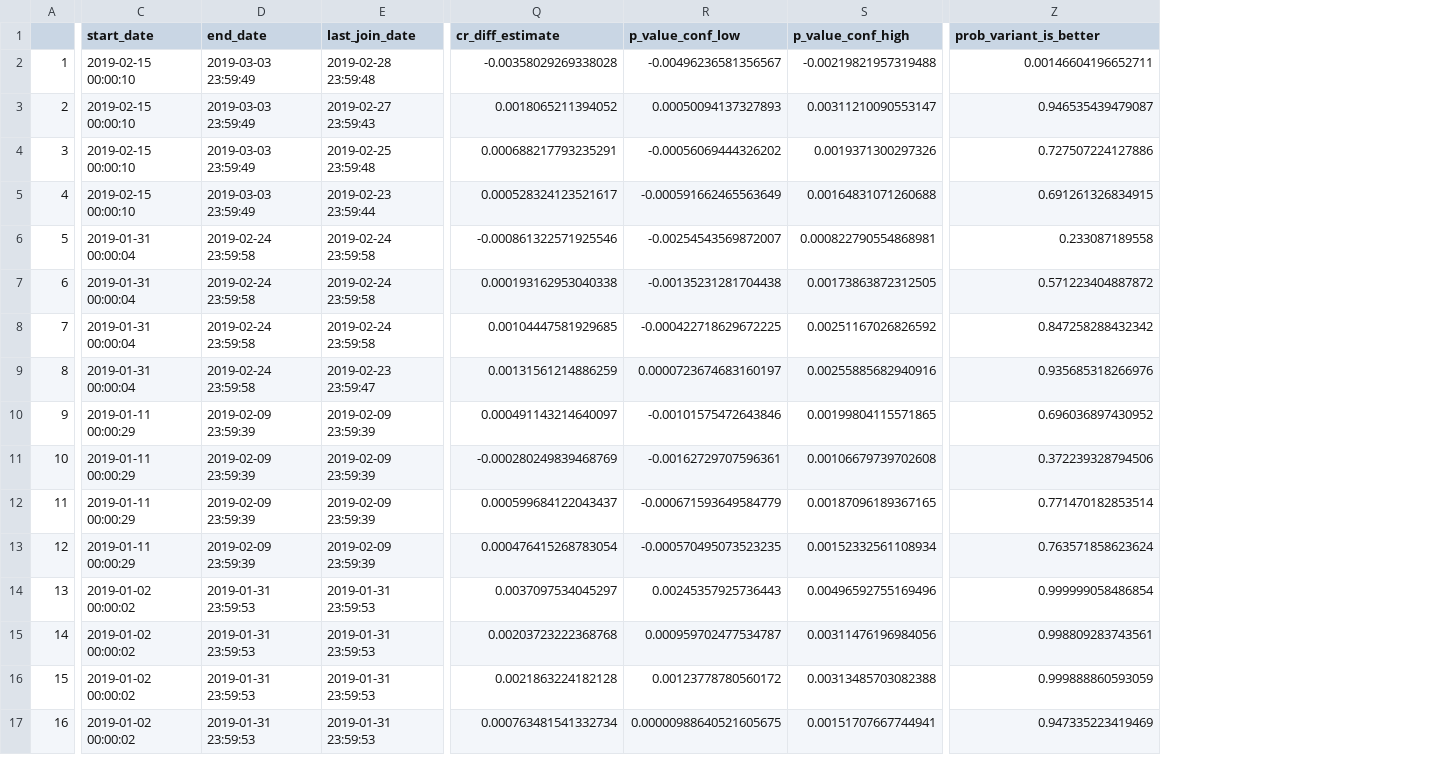
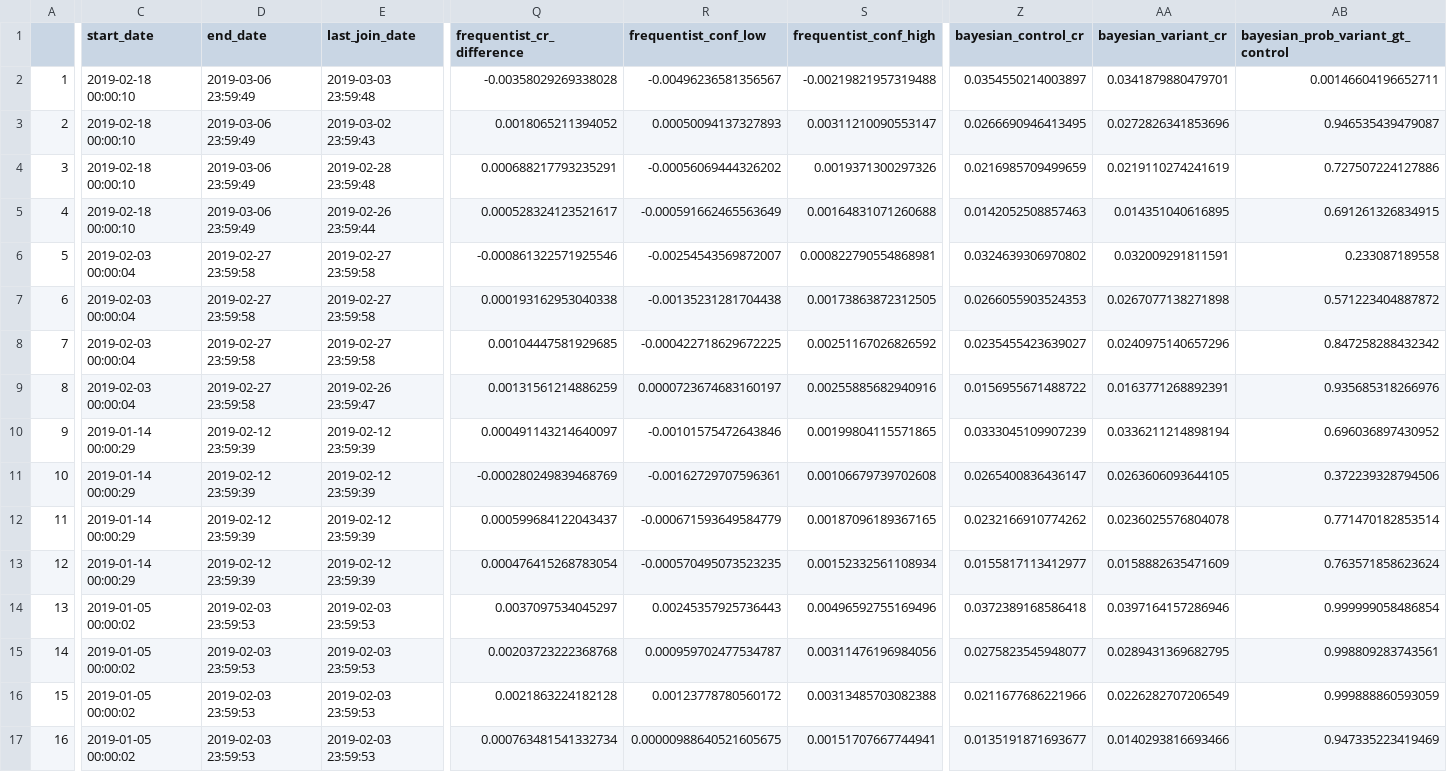
Before and after one commit to shane-kercheval/shiny-ab-testing, a CSV file: unit_tests/data/helpers/experiments_summary.csv, drawn as a sheet; only a part is shown, gaps mark what is left out; addresses are those after the commit; the diff covers the shown part only; the diff names each change by its address in the sheet, - before the commit and + after, or states it on an @@ line.

Commit message:
change names of columns returned by experiments_summary

```diff
--- a/unit_tests/data/helpers/experiments_summary.csv
+++ b/unit_tests/data/helpers/experiments_summary.csv
+column Z (bayesian_control_cr), rows 2-17: 0.0354550214003897 | 0.0266690946413495 | 0.0216985709499659 | 0.0142052508857463 | 0.0324639306970802 | 0.0266055903524353 | 0.0235455423639027 | 0.0156955671488722 | 0.0333045109907239 | 0.0265400836436147 | 0.0232166910774262 | 0.0155817113412977 | 0.0372389168586418 | 0.0275823545948077 | 0.0211677686221966 | 0.0135191871693677
+column AA (bayesian_variant_cr), rows 2-17: 0.0341879880479701 | 0.0272826341853696 | 0.0219110274241619 | 0.014351040616895 | 0.032009291811591 | 0.0267077138271898 | 0.0240975140657296 | 0.0163771268892391 | 0.0336211214898194 | 0.0263606093644105 | 0.0236025576804078 | 0.0158882635471609 | 0.0397164157286946 | 0.0289431369682795 | 0.0226282707206549 | 0.0140293816693466
-Q1: cr_diff_estimate
+Q1: frequentist_cr_difference
-R1: p_value_conf_low
+R1: frequentist_conf_low
-S1: p_value_conf_high
+S1: frequentist_conf_high
-AB1: prob_variant_is_better
+AB1: bayesian_prob_variant_gt_control
-C2:C5 (start_date): 2019-02-15 00:00:10
+C2:C5 (start_date): 2019-02-18 00:00:10
-D2:D5 (end_date): 2019-03-03 23:59:49
+D2:D5 (end_date): 2019-03-06 23:59:49
-E2 (last_join_date): 2019-02-28 23:59:48
+E2 (last_join_date): 2019-03-03 23:59:48
-E3 (last_join_date): 2019-02-27 23:59:43
+E3 (last_join_date): 2019-03-02 23:59:43
-E4 (last_join_date): 2019-02-25 23:59:48
+E4 (last_join_date): 2019-02-28 23:59:48
-E5 (last_join_date): 2019-02-23 23:59:44
+E5 (last_join_date): 2019-02-26 23:59:44
-C6:C9 (start_date): 2019-01-31 00:00:04
+C6:C9 (start_date): 2019-02-03 00:00:04
-D6:D9 (end_date): 2019-02-24 23:59:58
+D6:D9 (end_date): 2019-02-27 23:59:58
-E6:E8 (last_join_date): 2019-02-24 23:59:58
+E6:E8 (last_join_date): 2019-02-27 23:59:58
-E9 (last_join_date): 2019-02-23 23:59:47
+E9 (last_join_date): 2019-02-26 23:59:47
-C10:C13 (start_date): 2019-01-11 00:00:29
+C10:C13 (start_date): 2019-01-14 00:00:29
-D10:D13 (end_date): 2019-02-09 23:59:39
+D10:D13 (end_date): 2019-02-12 23:59:39
-E10:E13 (last_join_date): 2019-02-09 23:59:39
+E10:E13 (last_join_date): 2019-02-12 23:59:39
-C14:C17 (start_date): 2019-01-02 00:00:02
+C14:C17 (start_date): 2019-01-05 00:00:02
-D14:D17 (end_date): 2019-01-31 23:59:53
+D14:D17 (end_date): 2019-02-03 23:59:53
-E14:E17 (last_join_date): 2019-01-31 23:59:53
+E14:E17 (last_join_date): 2019-02-03 23:59:53
```
Also changed, not shown: 3 edited cells elsewhere in this file, 10 other files.
